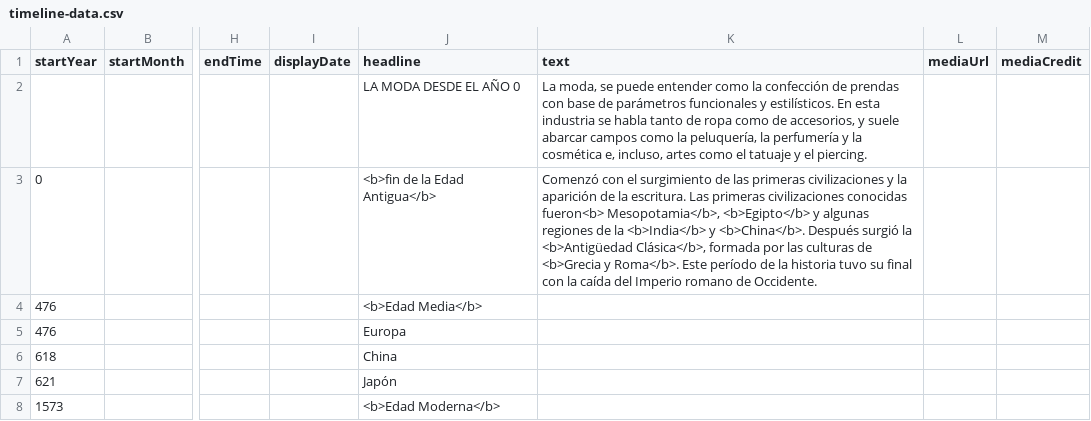
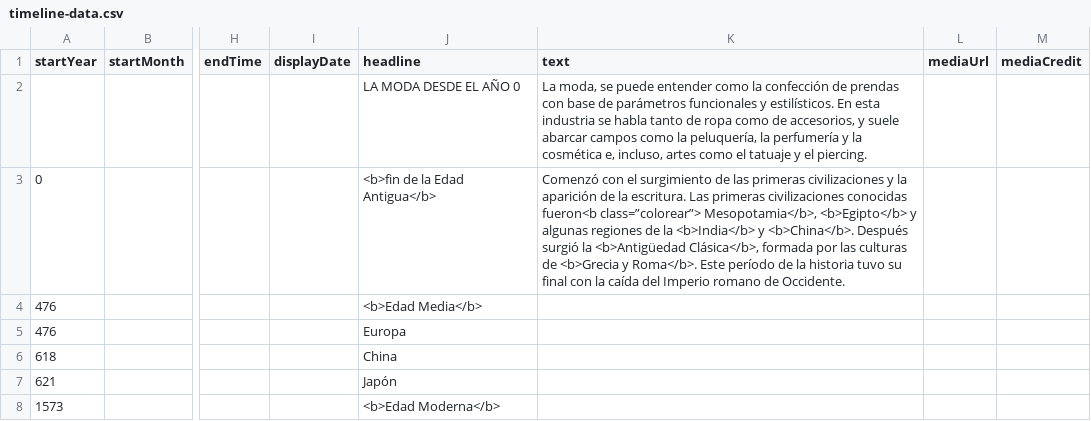
Before and after one commit to DeustoKom/PWEB21-cronologia, a CSV file: docs/grupo2/timeline-data.csv, drawn as a sheet; only a part is shown, gaps mark what is left out; the diff names each change by its address in the sheet, - before the commit and + after, or states it on an @@ line.

Commit message:
Add files via upload

```diff
--- a/docs/grupo2/timeline-data.csv
+++ b/docs/grupo2/timeline-data.csv
-K3 (text): …civilizaciones conocidas fueron<b> Mesopotamia</b>, <b>Egipto</b>…
+K3 (text): …civilizaciones conocidas fueron<b class=”colorear”> Mesopotamia</b>, <b>Egipto</b>…
```
